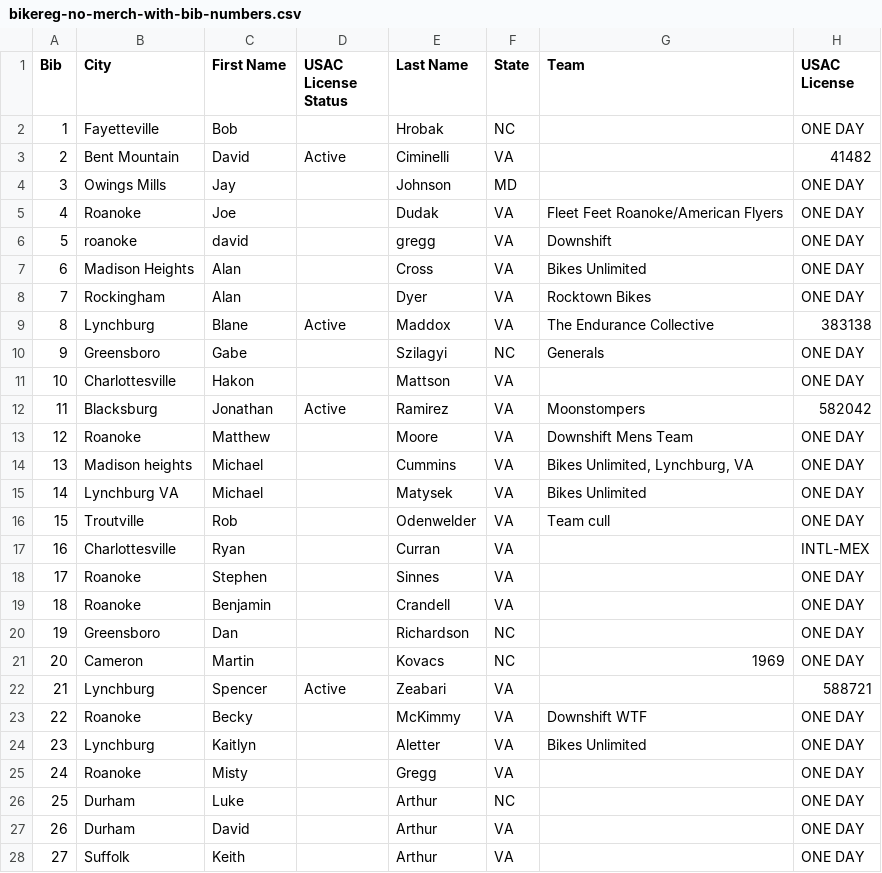
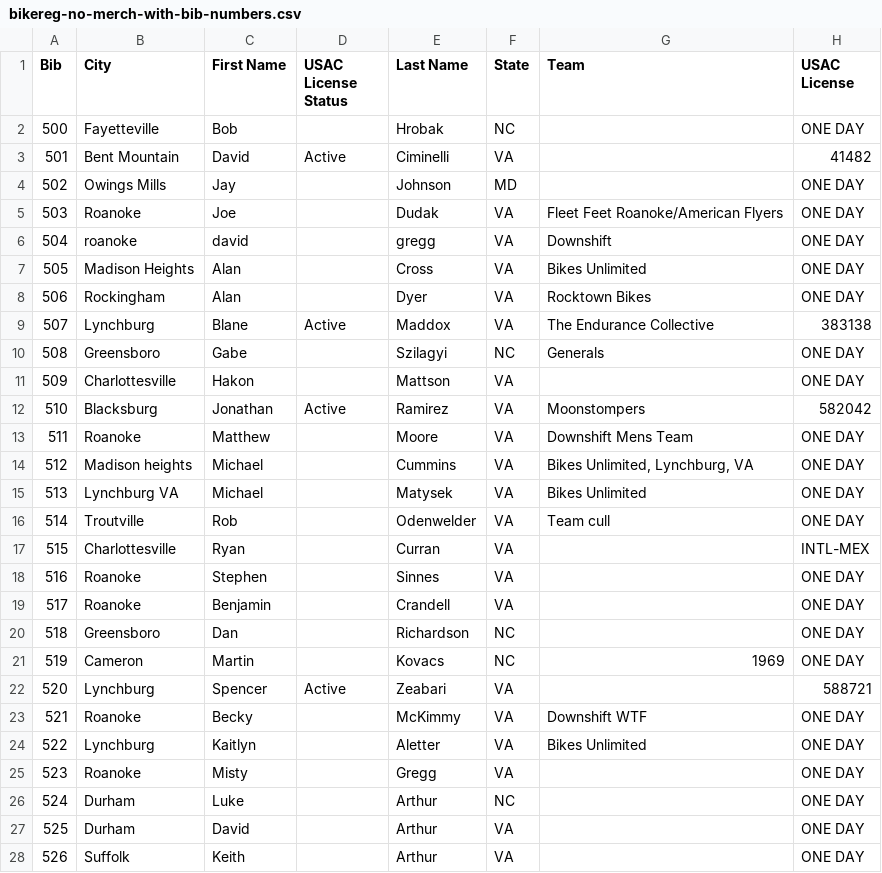
Before and after one commit to Coletrane/bikeva.com-race-utils, a CSV file: data/creature-2019-test/out/bikereg-no-merch-with-bib-numbers.csv, drawn as a sheet; only a part is shown; the diff covers the shown part only; the diff names each change by its address in the sheet, - before the commit and + after, or states it on an @@ line.

Commit message:
added webscorer txt, fixed time transform to use marker bib instead of raw hours number

```diff
--- a/data/creature-2019-test/out/bikereg-no-merch-with-bib-numbers.csv
+++ b/data/creature-2019-test/out/bikereg-no-merch-with-bib-numbers.csv
-A2 (Bib): 1
+A2 (Bib): 500
-A3 (Bib): 2
+A3 (Bib): 501
-A4 (Bib): 3
+A4 (Bib): 502
-A5 (Bib): 4
+A5 (Bib): 503
-A6 (Bib): 5
+A6 (Bib): 504
-A7 (Bib): 6
+A7 (Bib): 505
-A8 (Bib): 7
+A8 (Bib): 506
-A9 (Bib): 8
+A9 (Bib): 507
-A10 (Bib): 9
+A10 (Bib): 508
-A11 (Bib): 10
+A11 (Bib): 509
-A12 (Bib): 11
+A12 (Bib): 510
-A13 (Bib): 12
+A13 (Bib): 511
-A14 (Bib): 13
+A14 (Bib): 512
-A15 (Bib): 14
+A15 (Bib): 513
-A16 (Bib): 15
+A16 (Bib): 514
-A17 (Bib): 16
+A17 (Bib): 515
-A18 (Bib): 17
+A18 (Bib): 516
-A19 (Bib): 18
+A19 (Bib): 517
-A20 (Bib): 19
+A20 (Bib): 518
-A21 (Bib): 20
+A21 (Bib): 519
-A22 (Bib): 21
+A22 (Bib): 520
-A23 (Bib): 22
+A23 (Bib): 521
-A24 (Bib): 23
+A24 (Bib): 522
-A25 (Bib): 24
+A25 (Bib): 523
-A26 (Bib): 25
+A26 (Bib): 524
-A27 (Bib): 26
+A27 (Bib): 525
-A28 (Bib): 27
+A28 (Bib): 526
```
Also changed, not shown: 6 edited cells elsewhere in this file, 7 other files.
